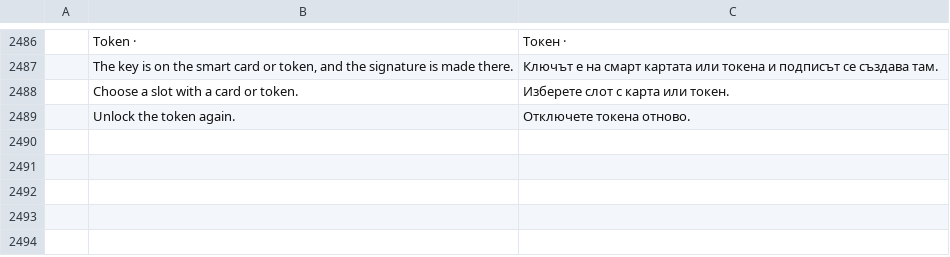
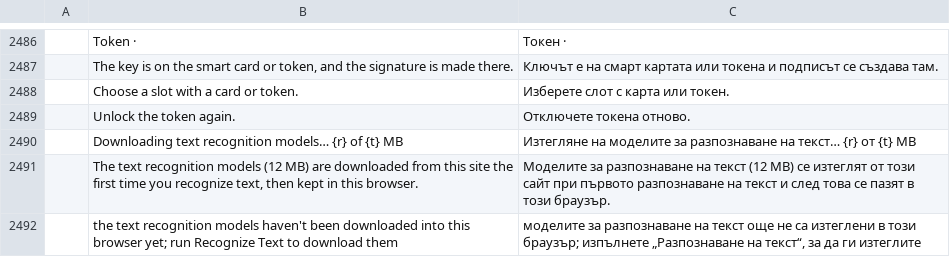
Before and after one commit to treeforjs/pdfcraft, a TSV file: crates/ui-egui/src/i18n/bg.tsv, drawn as a sheet; only a part is shown, gaps mark what is left out; the diff names each change by its address in the sheet, - before the commit and + after, or states it on an @@ line.

```diff
--- a/crates/ui-egui/src/i18n/bg.tsv
+++ b/crates/ui-egui/src/i18n/bg.tsv
+row 2490:  | Downloading text recognition models… {r} of {t} MB | Изтегляне на моделите за разпознаване на текст… {r} от {t} MB
+row 2491:  | The text recognition models (12 MB) are downloaded from this site the first time you recognize text, then kept in this browser. | Моделите за разпознаване на текст (12 MB) се изтеглят от този сайт при първото разпознаване на текст и след това се пазят в този браузър.
+row 2492:  | the text recognition models haven't been downloaded into this browser yet; run Recognize Text to download them | моделите за разпознаване на текст още не са изтеглени в този браузър; изпълнете „Разпознаване на текст“, за да ги изтеглите
```
Also changed, not shown: crates/ui-egui/src/i18n/fr.tsv, crates/ui-egui/src/i18n/ja.tsv, 36 other files.
